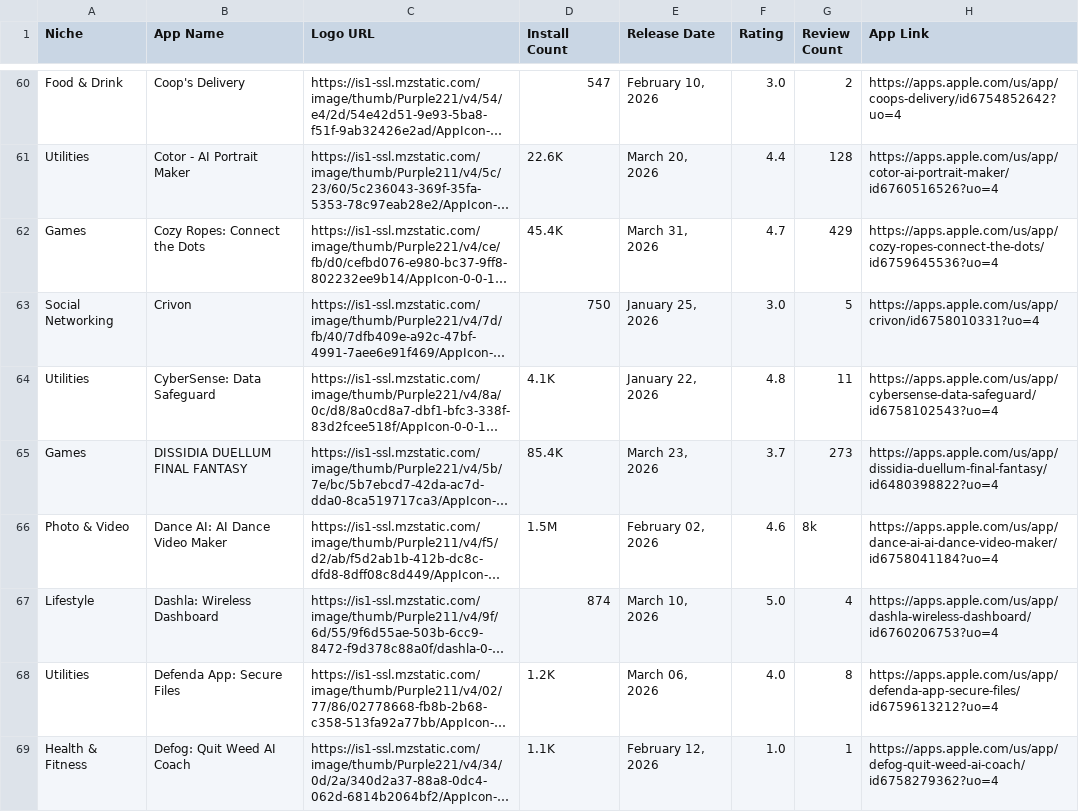
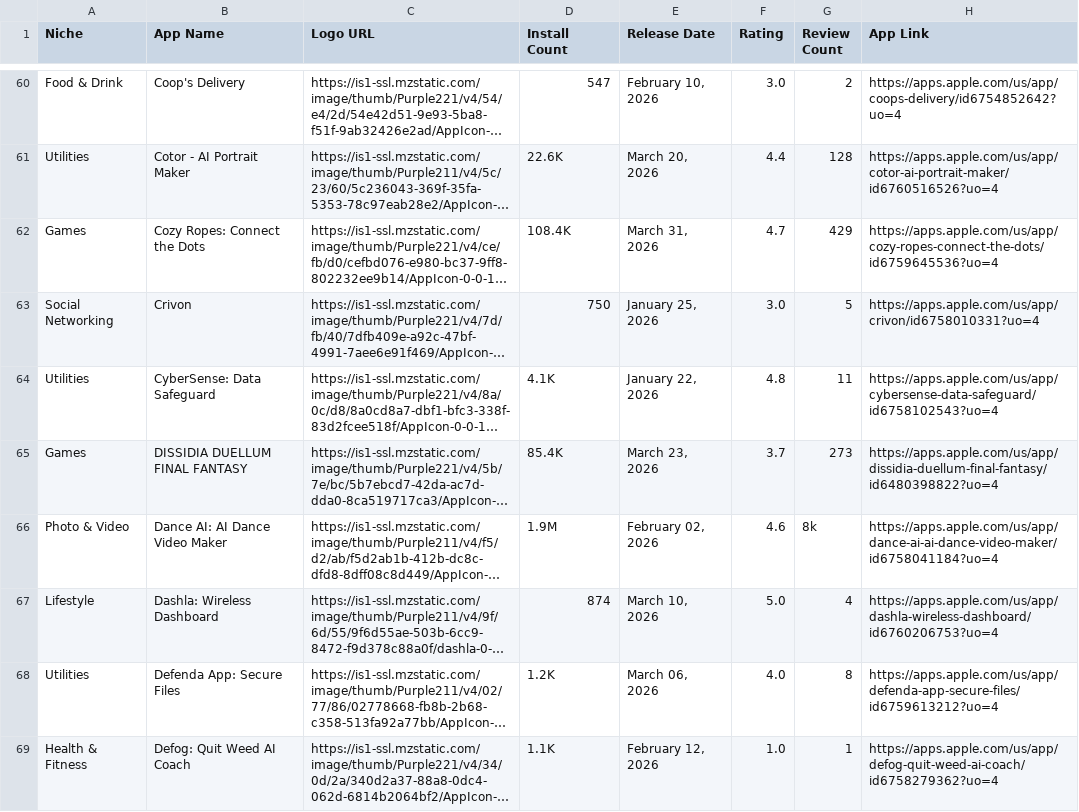
Before and after one commit to zakariaferzazi/automations_saso, a CSV file: app_store_apps.csv, drawn as a sheet; only a part is shown, gaps mark what is left out; long unchanged cells end in …; the diff covers the shown part only; the diff names each change by its address in the sheet, - before the commit and + after, or states it on an @@ line.

```diff
--- a/app_store_apps.csv
+++ b/app_store_apps.csv
-D62 (Install Count): 45.4K
+D62 (Install Count): 108.4K
-D66 (Install Count): 1.5M
+D66 (Install Count): 1.9M
```
Also changed, not shown: 2 added rows and 70 edited cells elsewhere in this file.
